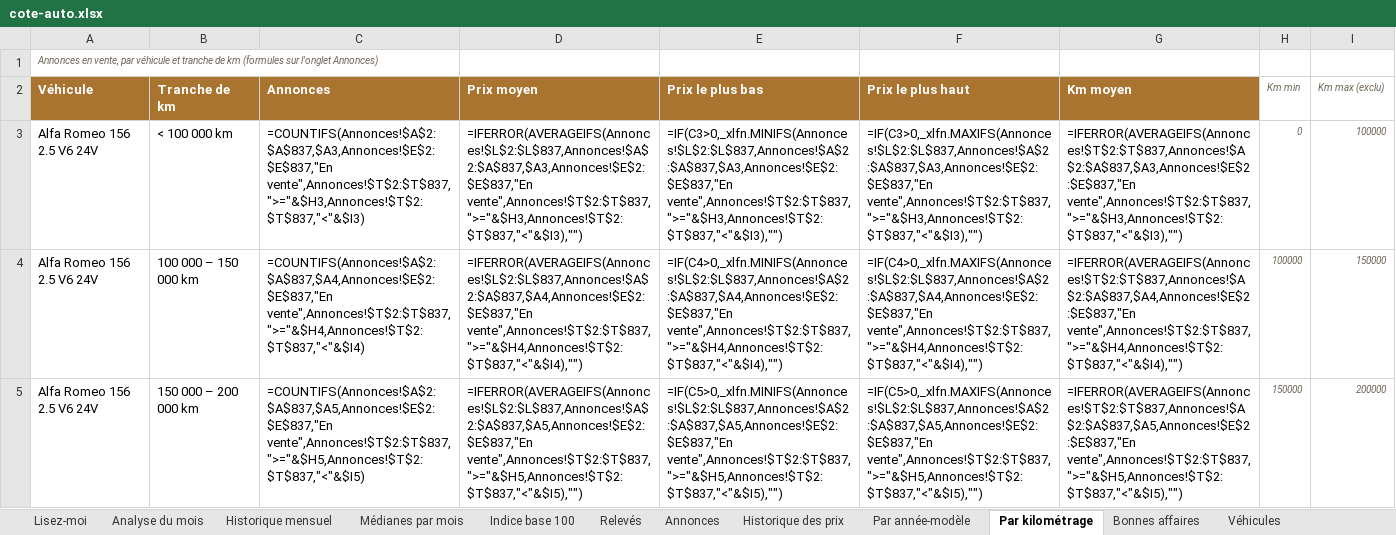
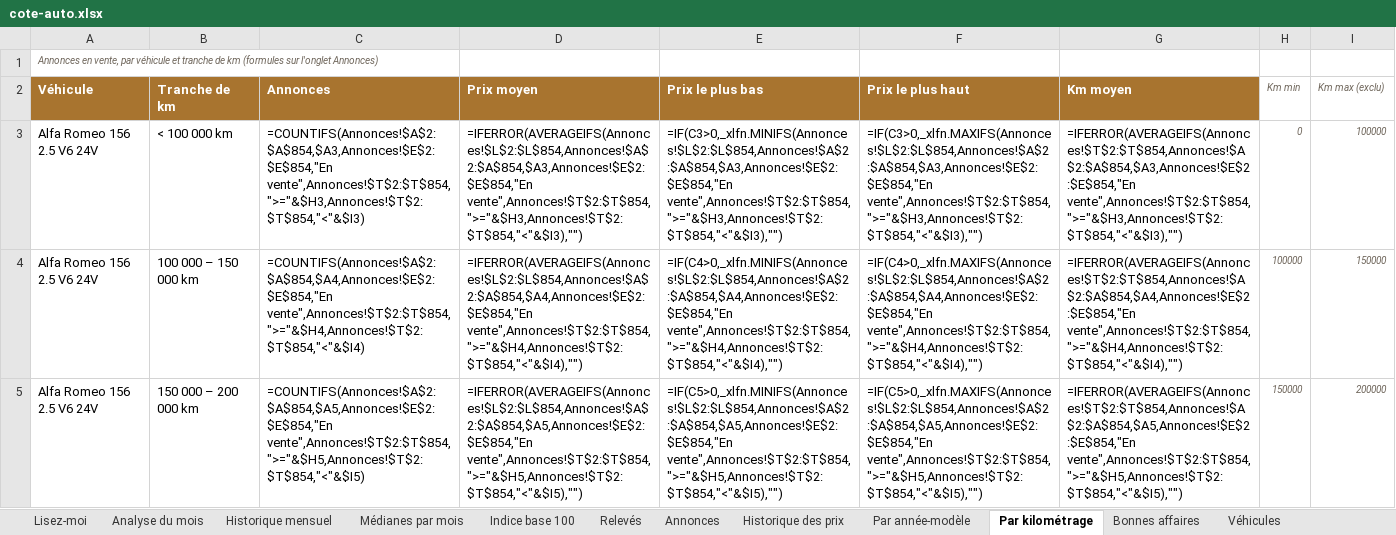
Before and after one commit to mattchampavier-ui/cote-auto, an Excel workbook: cote-auto.xlsx, sheet Par kilométrage, drawn as a sheet; only a part is shown; values as stored, in another font and other column widths than the file's, no borders; formulas without a stored value are shown as written; the diff covers the shown part only; the diff names each change by its address in the sheet, - before the commit and + after, or states it on an @@ line.

```diff
--- a/cote-auto.xlsx (sheet Par kilométrage)
+++ b/cote-auto.xlsx (sheet Par kilométrage)
-C3 (Annonces): =COUNTIFS(Annonces!$A$2:$A$837,$A3,Annonces!$E$2:$E$837,"En vente",Annonces!$T$2:$T$837,">="&$H3,Annonces!$T$2:$T$837,"<"&$I3)
+C3 (Annonces): =COUNTIFS(Annonces!$A$2:$A$854,$A3,Annonces!$E$2:$E$854,"En vente",Annonces!$T$2:$T$854,">="&$H3,Annonces!$T$2:$T$854,"<"&$I3)
-D3 (Prix moyen): =IFERROR(AVERAGEIFS(Annonces!$L$2:$L$837,Annonces!$A$2:$A$837,$A3,Annonces!$E$2:$E$837,"En vente",Annonces!$T$2:$T$837,">="&$H3,Annonces!$T$2:$T$837,"<"&$I3),"")
+D3 (Prix moyen): =IFERROR(AVERAGEIFS(Annonces!$L$2:$L$854,Annonces!$A$2:$A$854,$A3,Annonces!$E$2:$E$854,"En vente",Annonces!$T$2:$T$854,">="&$H3,Annonces!$T$2:$T$854,"<"&$I3),"")
-E3 (Prix le plus bas): =IF(C3>0,_xlfn.MINIFS(Annonces!$L$2:$L$837,Annonces!$A$2:$A$837,$A3,Annonces!$E$2:$E$837,"En vente",Annonces!$T$2:$T$837,">="&$H3,Annonces!$T$2:$T$837,"<"&$I3),"")
+E3 (Prix le plus bas): =IF(C3>0,_xlfn.MINIFS(Annonces!$L$2:$L$854,Annonces!$A$2:$A$854,$A3,Annonces!$E$2:$E$854,"En vente",Annonces!$T$2:$T$854,">="&$H3,Annonces!$T$2:$T$854,"<"&$I3),"")
-F3 (Prix le plus haut): =IF(C3>0,_xlfn.MAXIFS(Annonces!$L$2:$L$837,Annonces!$A$2:$A$837,$A3,Annonces!$E$2:$E$837,"En vente",Annonces!$T$2:$T$837,">="&$H3,Annonces!$T$2:$T$837,"<"&$I3),"")
+F3 (Prix le plus haut): =IF(C3>0,_xlfn.MAXIFS(Annonces!$L$2:$L$854,Annonces!$A$2:$A$854,$A3,Annonces!$E$2:$E$854,"En vente",Annonces!$T$2:$T$854,">="&$H3,Annonces!$T$2:$T$854,"<"&$I3),"")
-G3 (Km moyen): =IFERROR(AVERAGEIFS(Annonces!$T$2:$T$837,Annonces!$A$2:$A$837,$A3,Annonces!$E$2:$E$837,"En vente",Annonces!$T$2:$T$837,">="&$H3,Annonces!$T$2:$T$837,"<"&$I3),"")
+G3 (Km moyen): =IFERROR(AVERAGEIFS(Annonces!$T$2:$T$854,Annonces!$A$2:$A$854,$A3,Annonces!$E$2:$E$854,"En vente",Annonces!$T$2:$T$854,">="&$H3,Annonces!$T$2:$T$854,"<"&$I3),"")
-C4 (Annonces): =COUNTIFS(Annonces!$A$2:$A$837,$A4,Annonces!$E$2:$E$837,"En vente",Annonces!$T$2:$T$837,">="&$H4,Annonces!$T$2:$T$837,"<"&$I4)
+C4 (Annonces): =COUNTIFS(Annonces!$A$2:$A$854,$A4,Annonces!$E$2:$E$854,"En vente",Annonces!$T$2:$T$854,">="&$H4,Annonces!$T$2:$T$854,"<"&$I4)
-D4 (Prix moyen): =IFERROR(AVERAGEIFS(Annonces!$L$2:$L$837,Annonces!$A$2:$A$837,$A4,Annonces!$E$2:$E$837,"En vente",Annonces!$T$2:$T$837,">="&$H4,Annonces!$T$2:$T$837,"<"&$I4),"")
+D4 (Prix moyen): =IFERROR(AVERAGEIFS(Annonces!$L$2:$L$854,Annonces!$A$2:$A$854,$A4,Annonces!$E$2:$E$854,"En vente",Annonces!$T$2:$T$854,">="&$H4,Annonces!$T$2:$T$854,"<"&$I4),"")
-E4 (Prix le plus bas): =IF(C4>0,_xlfn.MINIFS(Annonces!$L$2:$L$837,Annonces!$A$2:$A$837,$A4,Annonces!$E$2:$E$837,"En vente",Annonces!$T$2:$T$837,">="&$H4,Annonces!$T$2:$T$837,"<"&$I4),"")
+E4 (Prix le plus bas): =IF(C4>0,_xlfn.MINIFS(Annonces!$L$2:$L$854,Annonces!$A$2:$A$854,$A4,Annonces!$E$2:$E$854,"En vente",Annonces!$T$2:$T$854,">="&$H4,Annonces!$T$2:$T$854,"<"&$I4),"")
-F4 (Prix le plus haut): =IF(C4>0,_xlfn.MAXIFS(Annonces!$L$2:$L$837,Annonces!$A$2:$A$837,$A4,Annonces!$E$2:$E$837,"En vente",Annonces!$T$2:$T$837,">="&$H4,Annonces!$T$2:$T$837,"<"&$I4),"")
+F4 (Prix le plus haut): =IF(C4>0,_xlfn.MAXIFS(Annonces!$L$2:$L$854,Annonces!$A$2:$A$854,$A4,Annonces!$E$2:$E$854,"En vente",Annonces!$T$2:$T$854,">="&$H4,Annonces!$T$2:$T$854,"<"&$I4),"")
-G4 (Km moyen): =IFERROR(AVERAGEIFS(Annonces!$T$2:$T$837,Annonces!$A$2:$A$837,$A4,Annonces!$E$2:$E$837,"En vente",Annonces!$T$2:$T$837,">="&$H4,Annonces!$T$2:$T$837,"<"&$I4),"")
+G4 (Km moyen): =IFERROR(AVERAGEIFS(Annonces!$T$2:$T$854,Annonces!$A$2:$A$854,$A4,Annonces!$E$2:$E$854,"En vente",Annonces!$T$2:$T$854,">="&$H4,Annonces!$T$2:$T$854,"<"&$I4),"")
-C5 (Annonces): =COUNTIFS(Annonces!$A$2:$A$837,$A5,Annonces!$E$2:$E$837,"En vente",Annonces!$T$2:$T$837,">="&$H5,Annonces!$T$2:$T$837,"<"&$I5)
+C5 (Annonces): =COUNTIFS(Annonces!$A$2:$A$854,$A5,Annonces!$E$2:$E$854,"En vente",Annonces!$T$2:$T$854,">="&$H5,Annonces!$T$2:$T$854,"<"&$I5)
-D5 (Prix moyen): =IFERROR(AVERAGEIFS(Annonces!$L$2:$L$837,Annonces!$A$2:$A$837,$A5,Annonces!$E$2:$E$837,"En vente",Annonces!$T$2:$T$837,">="&$H5,Annonces!$T$2:$T$837,"<"&$I5),"")
+D5 (Prix moyen): =IFERROR(AVERAGEIFS(Annonces!$L$2:$L$854,Annonces!$A$2:$A$854,$A5,Annonces!$E$2:$E$854,"En vente",Annonces!$T$2:$T$854,">="&$H5,Annonces!$T$2:$T$854,"<"&$I5),"")
-E5 (Prix le plus bas): =IF(C5>0,_xlfn.MINIFS(Annonces!$L$2:$L$837,Annonces!$A$2:$A$837,$A5,Annonces!$E$2:$E$837,"En vente",Annonces!$T$2:$T$837,">="&$H5,Annonces!$T$2:$T$837,"<"&$I5),"")
+E5 (Prix le plus bas): =IF(C5>0,_xlfn.MINIFS(Annonces!$L$2:$L$854,Annonces!$A$2:$A$854,$A5,Annonces!$E$2:$E$854,"En vente",Annonces!$T$2:$T$854,">="&$H5,Annonces!$T$2:$T$854,"<"&$I5),"")
-F5 (Prix le plus haut): =IF(C5>0,_xlfn.MAXIFS(Annonces!$L$2:$L$837,Annonces!$A$2:$A$837,$A5,Annonces!$E$2:$E$837,"En vente",Annonces!$T$2:$T$837,">="&$H5,Annonces!$T$2:$T$837,"<"&$I5),"")
+F5 (Prix le plus haut): =IF(C5>0,_xlfn.MAXIFS(Annonces!$L$2:$L$854,Annonces!$A$2:$A$854,$A5,Annonces!$E$2:$E$854,"En vente",Annonces!$T$2:$T$854,">="&$H5,Annonces!$T$2:$T$854,"<"&$I5),"")
-G5 (Km moyen): =IFERROR(AVERAGEIFS(Annonces!$T$2:$T$837,Annonces!$A$2:$A$837,$A5,Annonces!$E$2:$E$837,"En vente",Annonces!$T$2:$T$837,">="&$H5,Annonces!$T$2:$T$837,"<"&$I5),"")
+G5 (Km moyen): =IFERROR(AVERAGEIFS(Annonces!$T$2:$T$854,Annonces!$A$2:$A$854,$A5,Annonces!$E$2:$E$854,"En vente",Annonces!$T$2:$T$854,">="&$H5,Annonces!$T$2:$T$854,"<"&$I5),"")
```
Also changed, not shown: 275 edited cells elsewhere in this sheet, sheet Annonces, sheet Par année-modèle, sheet Historique des prix, sheet Analyse du mois, sheet Bonnes affaires, sheet Historique mensuel, 3 more sheets, 2 other files.
